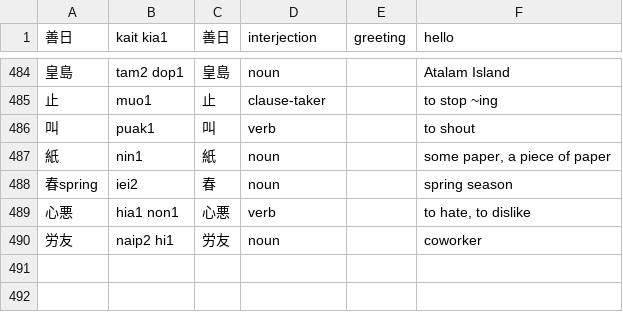
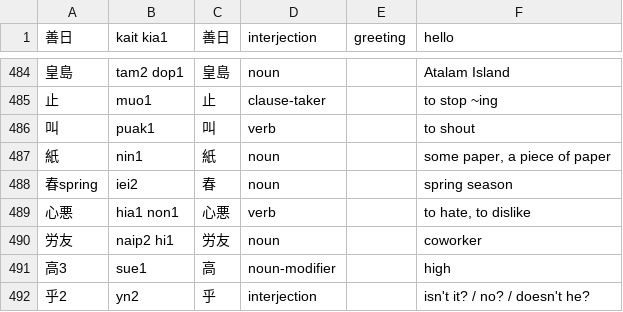
Before and after one commit to jurliyuuri/spoonfed_pekzep, a TSV file: raw/Spoonfed Pekzep - 語彙整理（超草案）.tsv, drawn as a sheet; only a part is shown, gaps mark what is left out; the diff names each change by its address in the sheet, - before the commit and + after, or states it on an @@ line.

```diff
--- a/raw/Spoonfed Pekzep - 語彙整理（超草案）.tsv
+++ b/raw/Spoonfed Pekzep - 語彙整理（超草案）.tsv
+row 491: 高3 | sue1 | 高 | noun-modifier |  | high
+row 492: 乎2 | yn2 | 乎 | interjection |  | isn't it? / no? / doesn't he?
```
Also changed, not shown: docs/raw.tsv, raw/Spoonfed Pekzep - SpoonfedPekzep.tsv, 21 other files.
